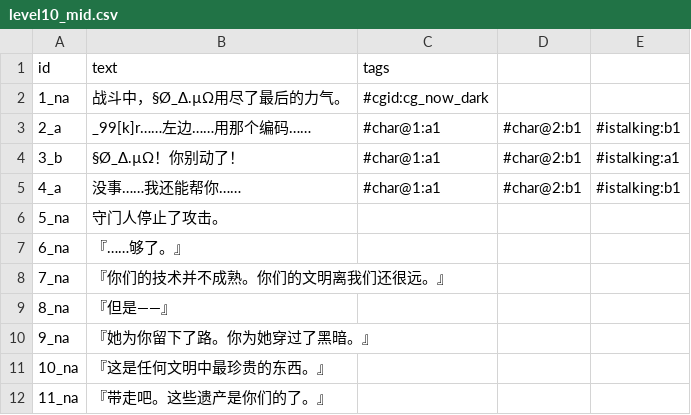
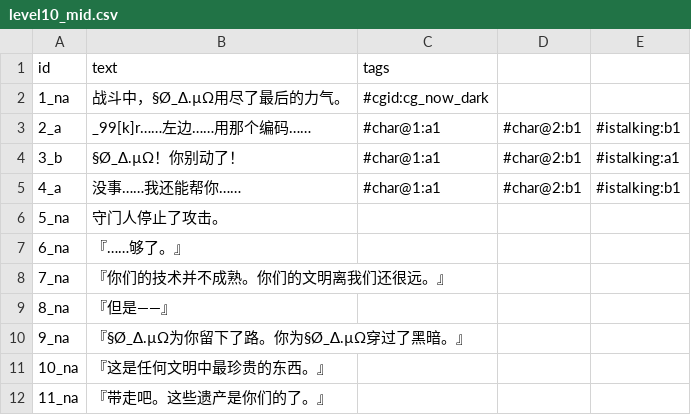
Before and after one commit to gkvn/-, a CSV file: Assets/ImportedAVG/CSV/Chapters/level10_mid.csv, drawn as a sheet.

```diff
--- a/Assets/ImportedAVG/CSV/Chapters/level10_mid.csv
+++ b/Assets/ImportedAVG/CSV/Chapters/level10_mid.csv
@@ -9,3 +9,3 @@ id,text,tags
 8_na,"『但是——』"
-9_na,"『她为你留下了路。你为她穿过了黑暗。』"
+9_na,"『§Ø_∆.µΩ为你留下了路。你为§Ø_∆.µΩ穿过了黑暗。』"
 10_na,"『这是任何文明中最珍贵的东西。』"
```
Also changed, not shown: Assets/ImportedAVG/CSV/Chapters/level3_mid.csv, Assets/ImportedAVG/CSV/Chapters/level5_mid.csv, 51 other files.
